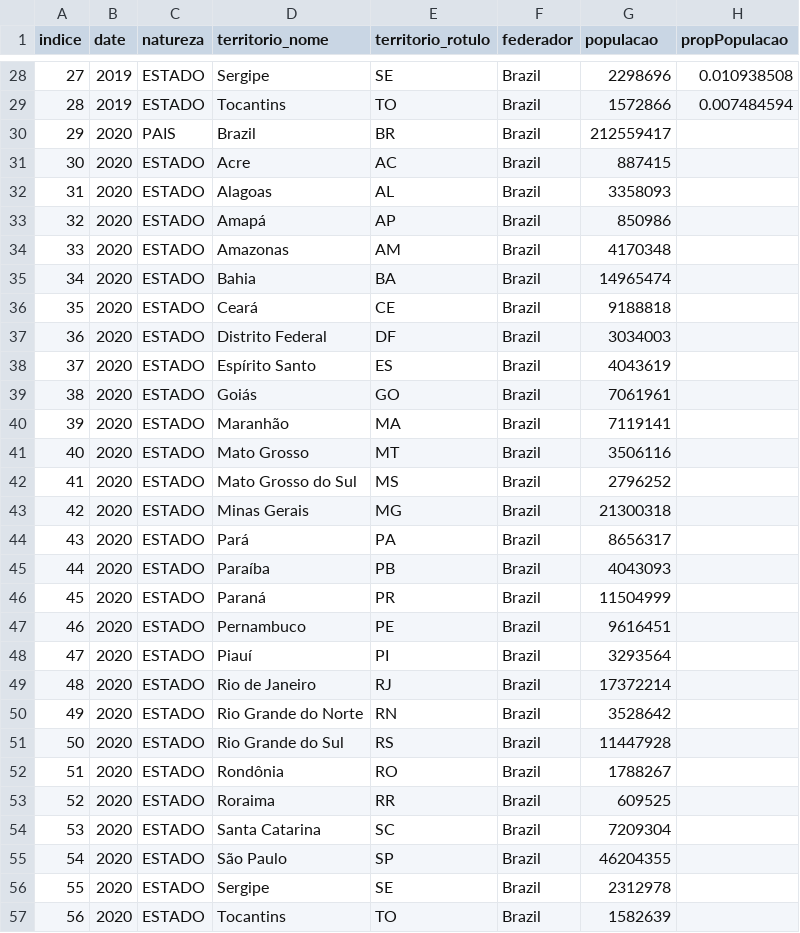
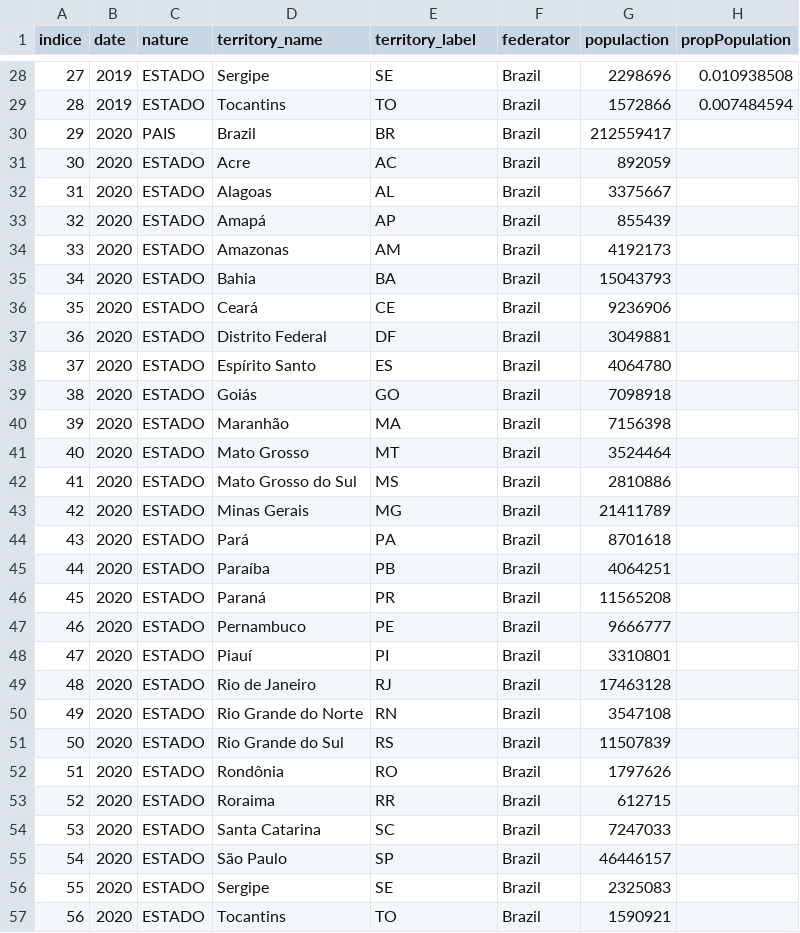
Before and after one commit to praf62/epidemicPredictor, a CSV file: Data/populations.csv, drawn as a sheet; only a part is shown, gaps mark what is left out; the diff covers the shown part only.

Commit message:
Add files via upload

```diff
--- a/Data/populations.csv
+++ b/Data/populations.csv
@@ -1 +1 @@
-indice;date;natureza;territorio_nome;territorio_rotulo;federador;populacao;propPopulacao
+indice;date;nature;territory_name;territory_label;federator;populaction;propPopulation
@@ -30,28 +30,28 @@
 29;2020;PAIS;Brazil;BR;Brazil;212559417;
-30;2020;ESTADO;Acre;AC;Brazil;887415;
-31;2020;ESTADO;Alagoas;AL;Brazil;3358093;
-32;2020;ESTADO;Amapá;AP;Brazil;850986;
-33;2020;ESTADO;Amazonas;AM;Brazil;4170348;
-34;2020;ESTADO;Bahia;BA;Brazil;14965474;
-35;2020;ESTADO;Ceará;CE;Brazil;9188818;
-36;2020;ESTADO;Distrito Federal;DF;Brazil;3034003;
-37;2020;ESTADO;Espírito Santo;ES;Brazil;4043619;
-38;2020;ESTADO;Goiás;GO;Brazil;7061961;
-39;2020;ESTADO;Maranhão;MA;Brazil;7119141;
-40;2020;ESTADO;Mato Grosso;MT;Brazil;3506116;
-41;2020;ESTADO;Mato Grosso do Sul;MS;Brazil;2796252;
-42;2020;ESTADO;Minas Gerais;MG;Brazil;21300318;
-43;2020;ESTADO;Pará;PA;Brazil;8656317;
-44;2020;ESTADO;Paraíba;PB;Brazil;4043093;
-45;2020;ESTADO;Paraná;PR;Brazil;11504999;
-46;2020;ESTADO;Pernambuco;PE;Brazil;9616451;
-47;2020;ESTADO;Piauí;PI;Brazil;3293564;
-48;2020;ESTADO;Rio de Janeiro;RJ;Brazil;17372214;
-49;2020;ESTADO;Rio Grande do Norte;RN;Brazil;3528642;
-50;2020;ESTADO;Rio Grande do Sul;RS;Brazil;11447928;
-51;2020;ESTADO;Rondônia;RO;Brazil;1788267;
-52;2020;ESTADO;Roraima;RR;Brazil;609525;
-53;2020;ESTADO;Santa Catarina;SC;Brazil;7209304;
-54;2020;ESTADO;São Paulo;SP;Brazil;46204355;
-55;2020;ESTADO;Sergipe;SE;Brazil;2312978;
-56;2020;ESTADO;Tocantins;TO;Brazil;1582639;
+30;2020;ESTADO;Acre;AC;Brazil;892059;
+31;2020;ESTADO;Alagoas;AL;Brazil;3375667;
+32;2020;ESTADO;Amapá;AP;Brazil;855439;
+33;2020;ESTADO;Amazonas;AM;Brazil;4192173;
+34;2020;ESTADO;Bahia;BA;Brazil;15043793;
+35;2020;ESTADO;Ceará;CE;Brazil;9236906;
+36;2020;ESTADO;Distrito Federal;DF;Brazil;3049881;
+37;2020;ESTADO;Espírito Santo;ES;Brazil;4064780;
+38;2020;ESTADO;Goiás;GO;Brazil;7098918;
+39;2020;ESTADO;Maranhão;MA;Brazil;7156398;
+40;2020;ESTADO;Mato Grosso;MT;Brazil;3524464;
+41;2020;ESTADO;Mato Grosso do Sul;MS;Brazil;2810886;
+42;2020;ESTADO;Minas Gerais;MG;Brazil;21411789;
+43;2020;ESTADO;Pará;PA;Brazil;8701618;
+44;2020;ESTADO;Paraíba;PB;Brazil;4064251;
+45;2020;ESTADO;Paraná;PR;Brazil;11565208;
+46;2020;ESTADO;Pernambuco;PE;Brazil;9666777;
+47;2020;ESTADO;Piauí;PI;Brazil;3310801;
+48;2020;ESTADO;Rio de Janeiro;RJ;Brazil;17463128;
+49;2020;ESTADO;Rio Grande do Norte;RN;Brazil;3547108;
+50;2020;ESTADO;Rio Grande do Sul;RS;Brazil;11507839;
+51;2020;ESTADO;Rondônia;RO;Brazil;1797626;
+52;2020;ESTADO;Roraima;RR;Brazil;612715;
+53;2020;ESTADO;Santa Catarina;SC;Brazil;7247033;
+54;2020;ESTADO;São Paulo;SP;Brazil;46446157;
+55;2020;ESTADO;Sergipe;SE;Brazil;2325083;
+56;2020;ESTADO;Tocantins;TO;Brazil;1590921;
```
Also changed, not shown: 1 removed row elsewhere in this file.
